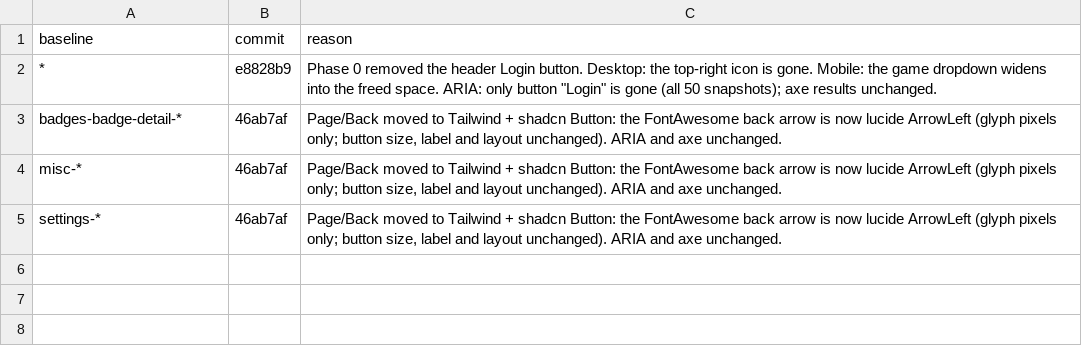
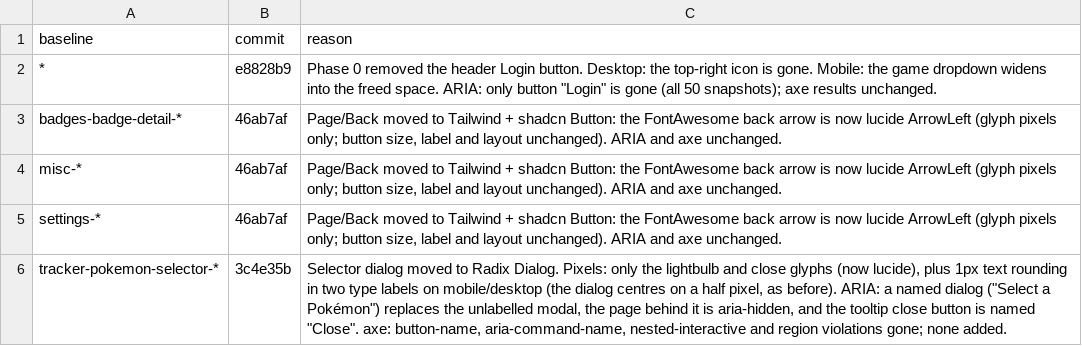
Before and after one commit to diballesteros/nuzlocke, a TSV file: verification/approved-diffs.tsv, drawn as a sheet; the diff names each change by its address in the sheet, - before the commit and + after, or states it on an @@ line.

```diff
--- a/verification/approved-diffs.tsv
+++ b/verification/approved-diffs.tsv
+row 6: tracker-pokemon-selector-* | 3c4e35b | Selector dialog moved to Radix Dialog. Pixels: only the lightbulb and close glyphs (now lucide), plus 1px text rounding in two type labels on mobile/desktop (the dialog centres on a half pixel, as before). ARIA: a named dialog ("Select a Pokémon") replaces the unlabelled modal, the page behind it is aria-hidden, and the tooltip close button is named "Close". axe: button-name, aria-command-name, nested-interactive and region violations gone; none added.
```
Also changed, not shown: 10 other files.
